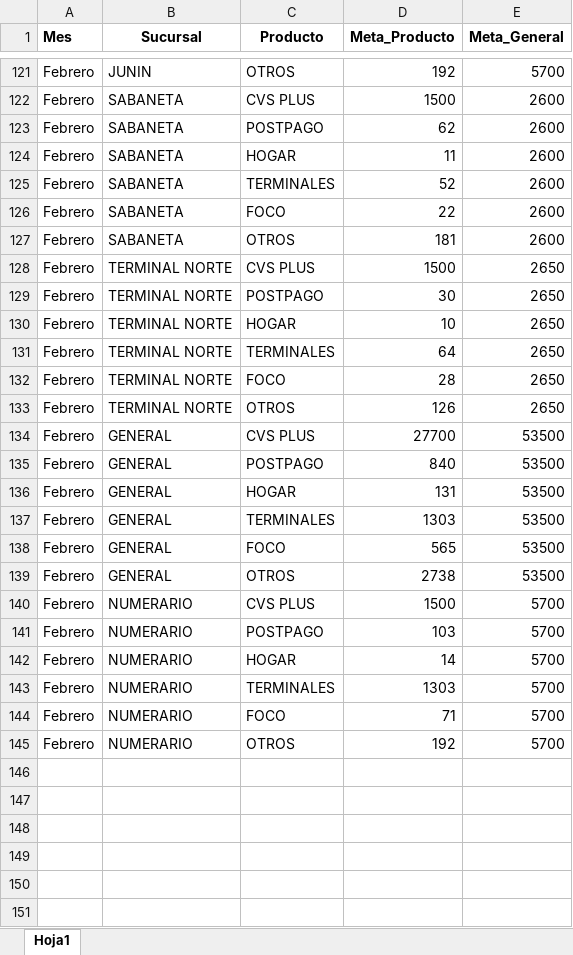
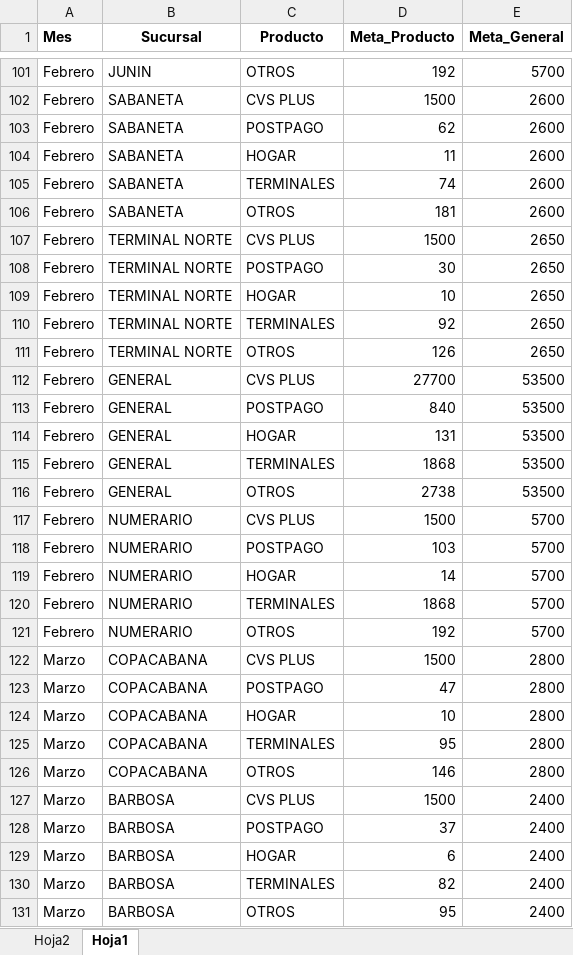
Before and after one commit to Paolam1903/CierreCVS2026, an Excel workbook: data/metas.xlsx, sheet Hoja1, drawn as a sheet; only a part is shown, gaps mark what is left out; values as stored, in another font and other column widths than the file's, no borders; removed rows and columns are numbered as before the commit, all else as after; the diff covers the shown part only; the diff names each change by its address in the sheet, - before the commit and + after, or states it on an @@ line.

```diff
--- a/data/metas.xlsx (sheet Hoja1)
+++ b/data/metas.xlsx (sheet Hoja1)
+sheet tab: Hoja2
-D105 (Meta_Producto): 52
+D105 (Meta_Producto): 74
-row 126: Febrero | SABANETA | FOCO | 22 | 2600
-D110 (Meta_Producto): 64
+D110 (Meta_Producto): 92
-row 132: Febrero | TERMINAL NORTE | FOCO | 28 | 2650
-D115 (Meta_Producto): 1303
+D115 (Meta_Producto): 1868
-row 138: Febrero | GENERAL | FOCO | 565 | 53500
-D120 (Meta_Producto): 1303
+D120 (Meta_Producto): 1868
-row 144: Febrero | NUMERARIO | FOCO | 71 | 5700
+row 122: Marzo | COPACABANA | CVS PLUS | 1500 | 2800
+row 123: Marzo | COPACABANA | POSTPAGO | 47 | 2800
+row 124: Marzo | COPACABANA | HOGAR | 10 | 2800
+row 125: Marzo | COPACABANA | TERMINALES | 95 | 2800
+row 126: Marzo | COPACABANA | OTROS | 146 | 2800
+row 127: Marzo | BARBOSA | CVS PLUS | 1500 | 2400
+row 128: Marzo | BARBOSA | POSTPAGO | 37 | 2400
+row 129: Marzo | BARBOSA | HOGAR | 6 | 2400
+row 130: Marzo | BARBOSA | TERMINALES | 82 | 2400
+row 131: Marzo | BARBOSA | OTROS | 95 | 2400
```
Also changed, not shown: 110 added rows, 20 removed rows and 20 edited cells elsewhere in this sheet, data/liquidacion_final.xlsx.
